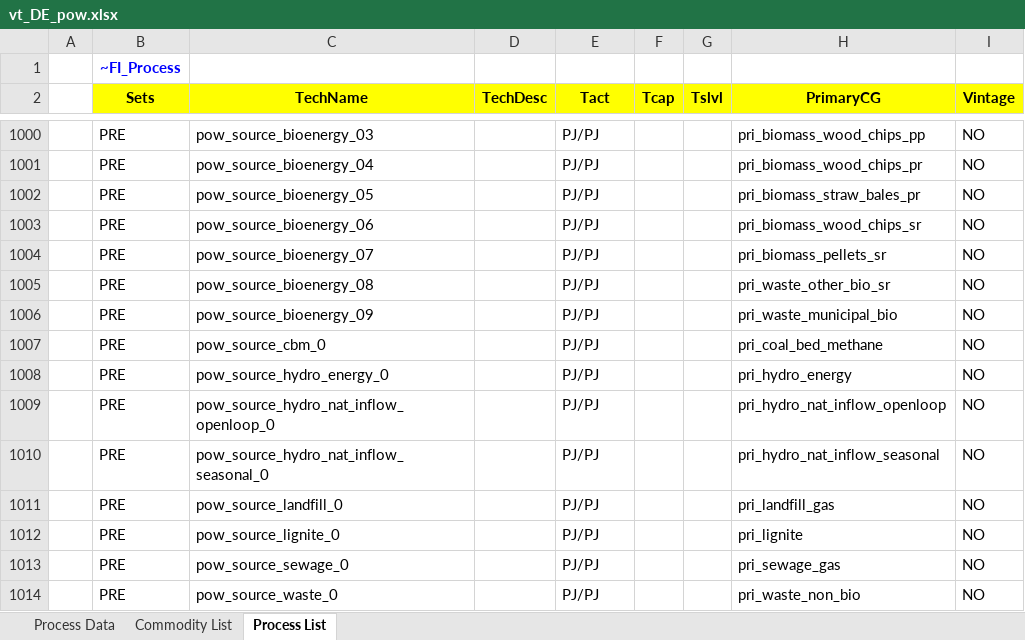
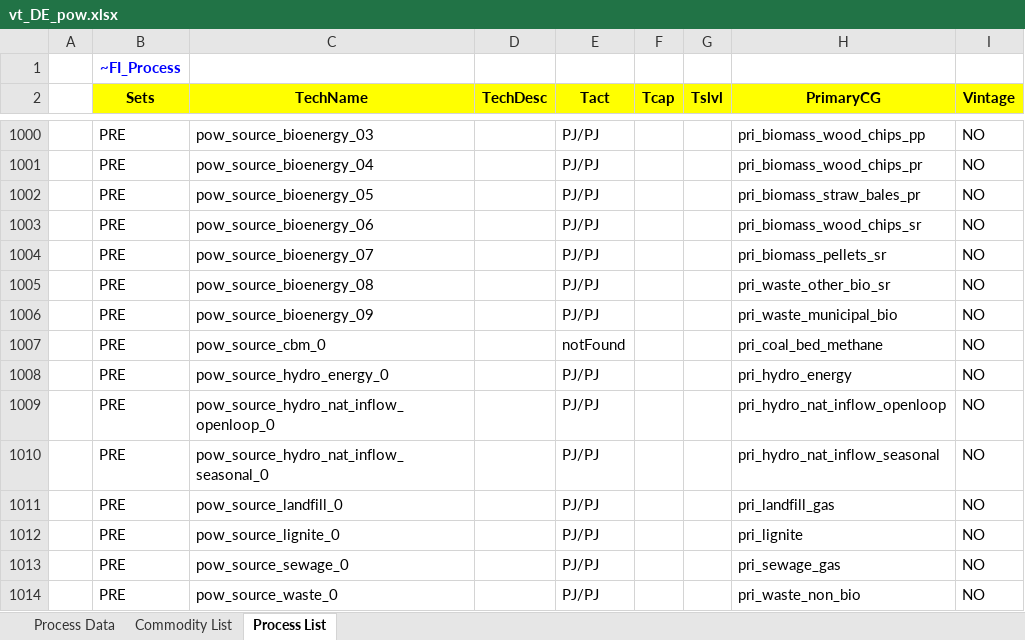
Before and after one commit to sedos-project/data_adapter_times, an Excel workbook: output_data/vt_DE_pow.xlsx, sheet Process List, drawn as a sheet; only a part is shown, gaps mark what is left out; values as stored, in another font and other column widths than the file's, no borders; the diff names each change by its address in the sheet, - before the commit and + after, or states it on an @@ line.

```diff
--- a/output_data/vt_DE_pow.xlsx (sheet Process List)
+++ b/output_data/vt_DE_pow.xlsx (sheet Process List)
-E1007 (Tact): PJ/PJ
+E1007 (Tact): notFound
```
Also changed, not shown: sheet Process Data, sheet Commodity List, config_data/SysSettings.xlsx, input_data/Modellstruktur.xlsx, 2 other files.
